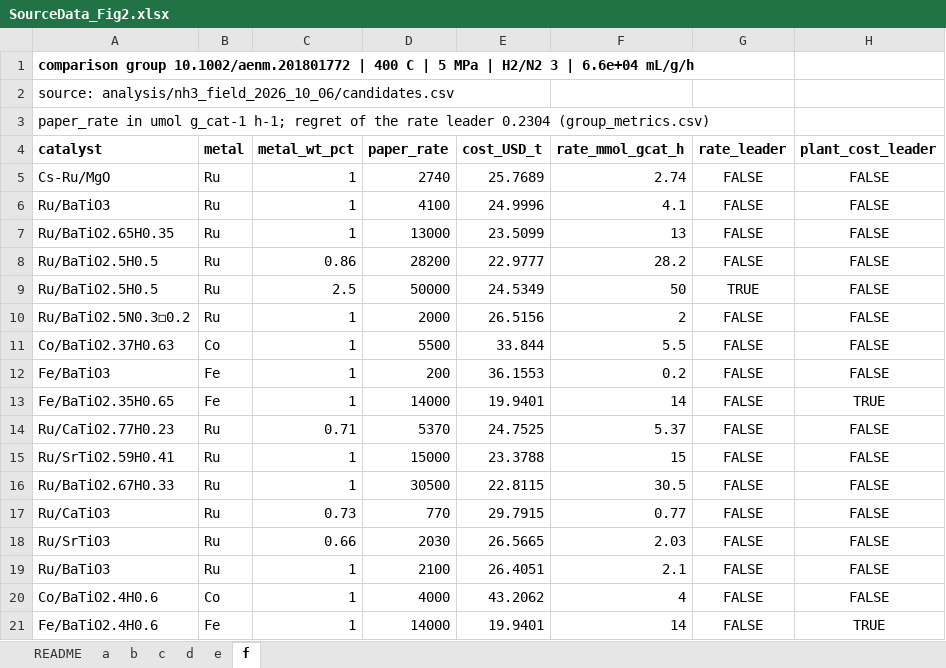
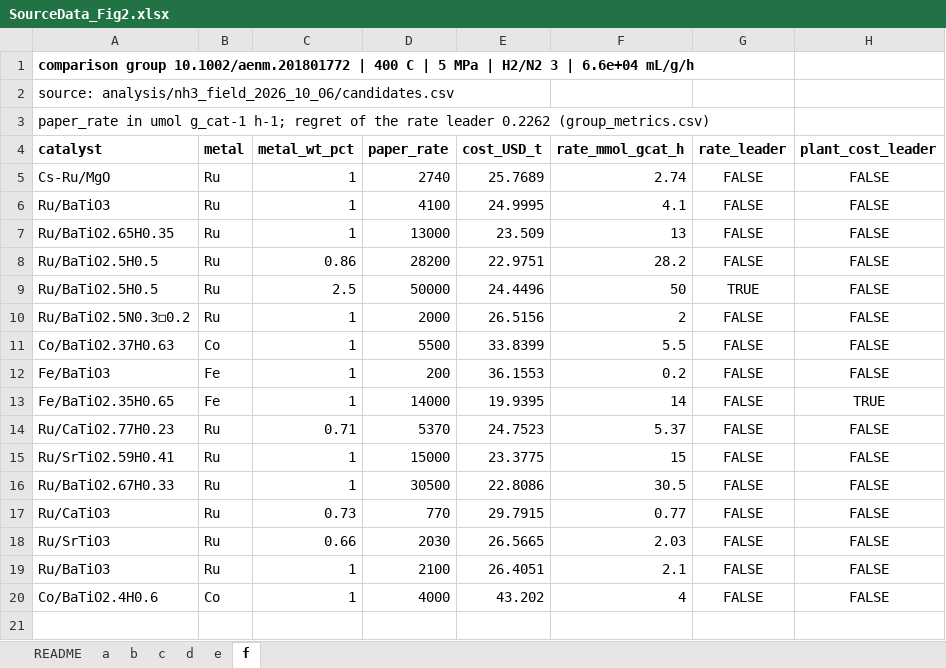
Before and after one commit to stloendays/Catalyst-Essay, an Excel workbook: source_data/SourceData_Fig2.xlsx, sheet f, drawn as a sheet; values as stored, in another font and other column widths than the file's, no borders; the diff names each change by its address in the sheet, - before the commit and + after, or states it on an @@ line.

```diff
--- a/source_data/SourceData_Fig2.xlsx (sheet f)
+++ b/source_data/SourceData_Fig2.xlsx (sheet f)
-A3 (catalyst): …rate leader 0.2304 (group_metrics.csv)
+A3 (catalyst): …rate leader 0.2262 (group_metrics.csv)
-E6 (cost_USD_t): 24.9996
+E6 (cost_USD_t): 24.9995
-E7 (cost_USD_t): 23.5099
+E7 (cost_USD_t): 23.509
-E8 (cost_USD_t): 22.9777
+E8 (cost_USD_t): 22.9751
-E9 (cost_USD_t): 24.5349
+E9 (cost_USD_t): 24.4496
-E11 (cost_USD_t): 33.844
+E11 (cost_USD_t): 33.8399
-E13 (cost_USD_t): 19.9401
+E13 (cost_USD_t): 19.9395
-E14 (cost_USD_t): 24.7525
+E14 (cost_USD_t): 24.7523
-E15 (cost_USD_t): 23.3788
+E15 (cost_USD_t): 23.3775
-E16 (cost_USD_t): 22.8115
+E16 (cost_USD_t): 22.8086
-E20 (cost_USD_t): 43.2062
+E20 (cost_USD_t): 43.202
-row 21: Fe/BaTiO2.4H0.6 | Fe | 1 | 14000 | 19.9401 | 14 | FALSE | TRUE
```
Also changed, not shown: sheet c, sheet README, source_data/SourceData_EDFig4.xlsx, source_data/SourceData_EDFig5.xlsx, 2 other files.
